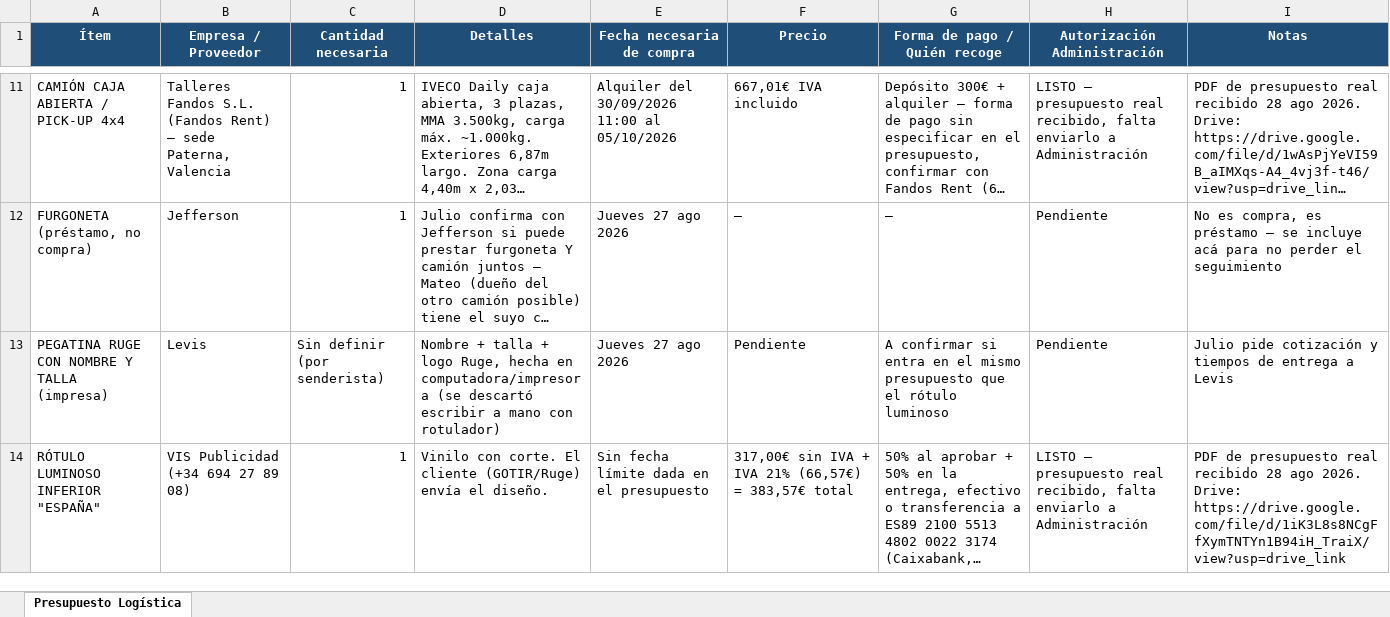
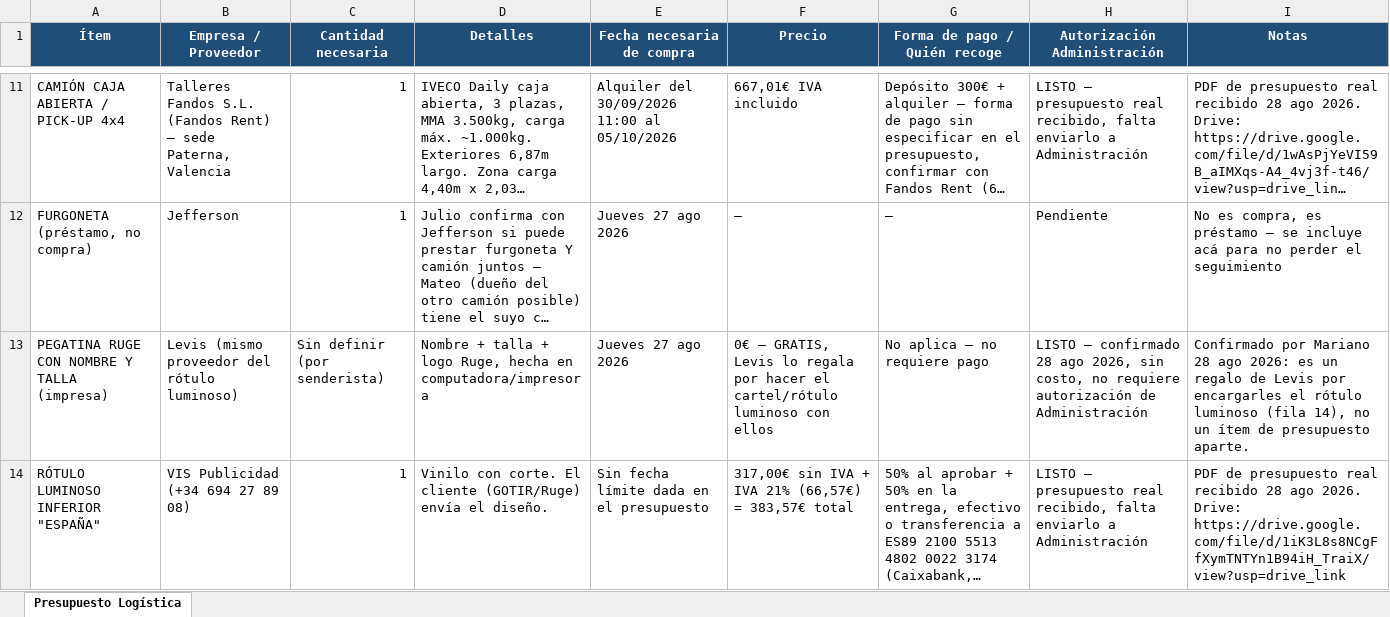
Before and after one commit to infogotir-cyber/ui-ux-skill, an Excel workbook: mariano-os/areas/ministerio/recursos/Presupuesto_Logistica_Ruge_24ago2026.xlsx, sheet Presupuesto Logística, drawn as a sheet; only a part is shown, gaps mark what is left out; long unchanged cells end in …; values as stored, in another font and other column widths than the file's, no borders; the diff covers the shown part only; the diff names each change by its address in the sheet, - before the commit and + after, or states it on an @@ line.

```diff
--- a/mariano-os/areas/ministerio/recursos/Presupuesto_Logistica_Ruge_24ago2026.xlsx (sheet Presupuesto Logística)
+++ b/mariano-os/areas/ministerio/recursos/Presupuesto_Logistica_Ruge_24ago2026.xlsx (sheet Presupuesto Logística)
-B13 (Empresa / Proveedor): Levis
+B13 (Empresa / Proveedor): Levis (mismo proveedor del rótulo luminoso)
-D13 (Detalles): …en computadora/impresora (se descartó escribir a mano con rotulador)
+D13 (Detalles): …en computadora/impresora
-F13 (Precio): Pendiente
+F13 (Precio): 0€ — GRATIS, Levis lo regala por hacer el cartel/rótulo luminoso con ellos
-G13 (Forma de pago / Quién recoge): A confirmar si entra en el mismo presupuesto que el rótulo luminoso
+G13 (Forma de pago / Quién recoge): No aplica — no requiere pago
-H13 (Autorización Administración): Pendiente
+H13 (Autorización Administración): LISTO — confirmado 28 ago 2026, sin costo, no requiere autorización de Administración
-I13 (Notas): Julio pide cotización y tiempos de entrega a Levis
+I13 (Notas): Confirmado por Mariano 28 ago 2026: es un regalo de Levis por encargarles el rótulo luminoso (fila 14), no un ítem de presupuesto aparte.
```
Also changed, not shown: 22 edited cells elsewhere in this sheet.
